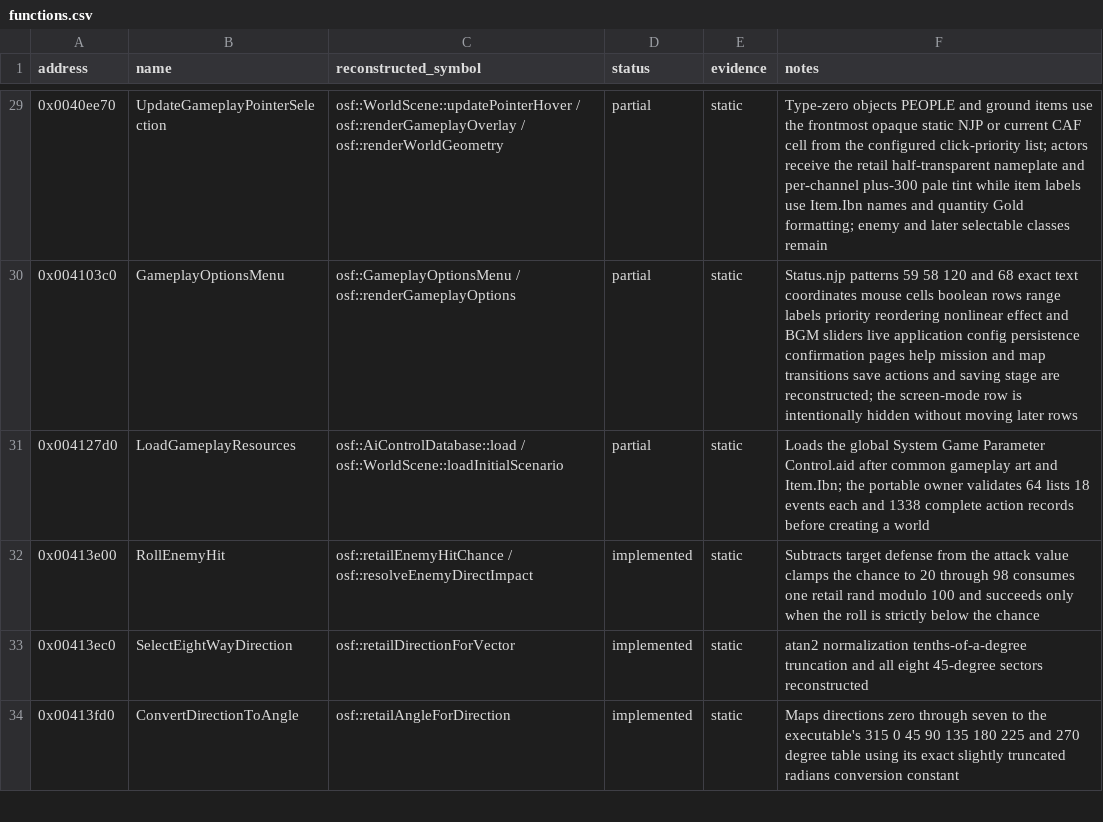
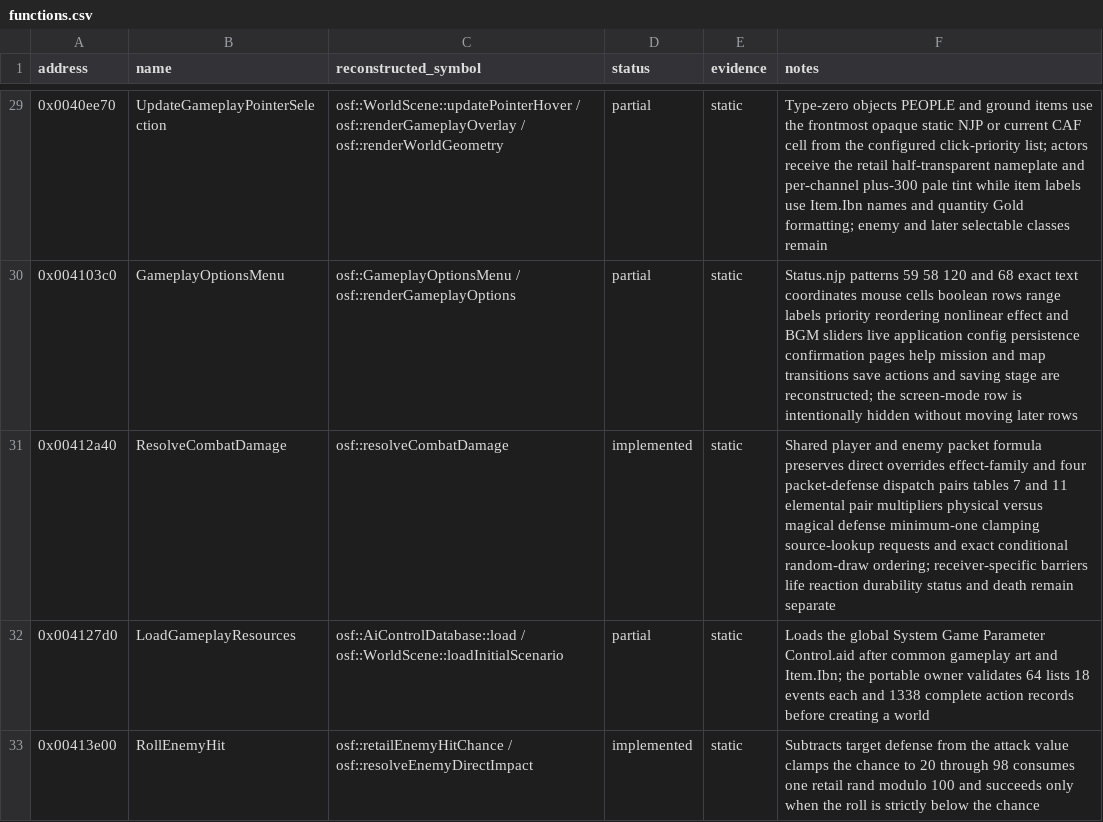
Before and after one commit to RednibCoding/OpenShadowFlare, a CSV file: reverse/shadowflare-exe/functions.csv, drawn as a sheet; only a part is shown, gaps mark what is left out; the shorter side is filled out with more unchanged rows.

Commit message:
Reconstruct retail combat damage formula

```diff
--- a/reverse/shadowflare-exe/functions.csv
+++ b/reverse/shadowflare-exe/functions.csv
@@ -30,2 +30,3 @@ address,name,reconstructed_symbol,status,evidence,notes
 0x004103c0,GameplayOptionsMenu,osf::GameplayOptionsMenu / osf::renderGameplayOptions,partial,static,Status.njp patterns 59 58 120 and 68 exact text coordinates mouse cells boolean rows range labels priority reordering nonlinear effect and BGM sliders live application config persistence confirmation pages help mission and map transitions save actions and saving stage are reconstructed; the screen-mode row is intentionally hidden without moving later rows
+0x00412a40,ResolveCombatDamage,osf::resolveCombatDamage,implemented,static,Shared player and enemy packet formula preserves direct overrides effect-family and four packet-defense dispatch pairs tables 7 and 11 elemental pair multipliers physical versus magical defense minimum-one clamping source-lookup requests and exact conditional random-draw ordering; receiver-specific barriers life reaction durability status and death remain separate
 0x004127d0,LoadGameplayResources,osf::AiControlDatabase::load / osf::WorldScene::loadInitialScenario,partial,static,Loads the global System Game Parameter Control.aid after common gameplay art and Item.Ibn; the portable owner validates 64 lists 18 events each and 1338 complete action records before creating a world
```
Also changed, not shown: 13 other files.
